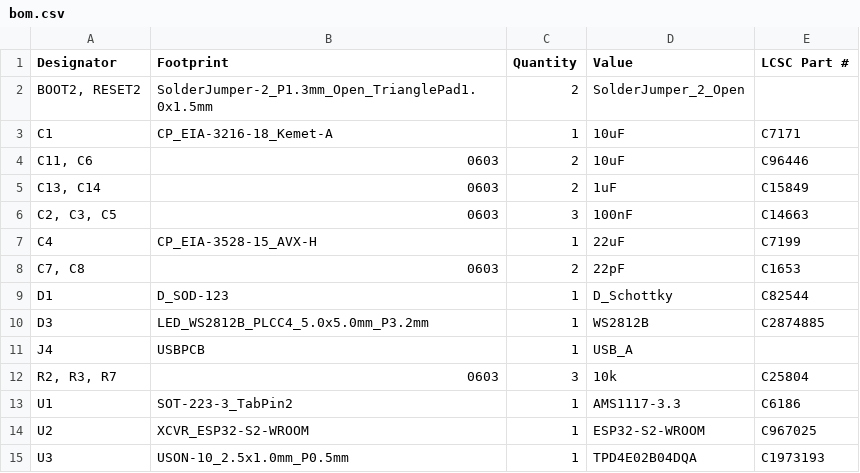
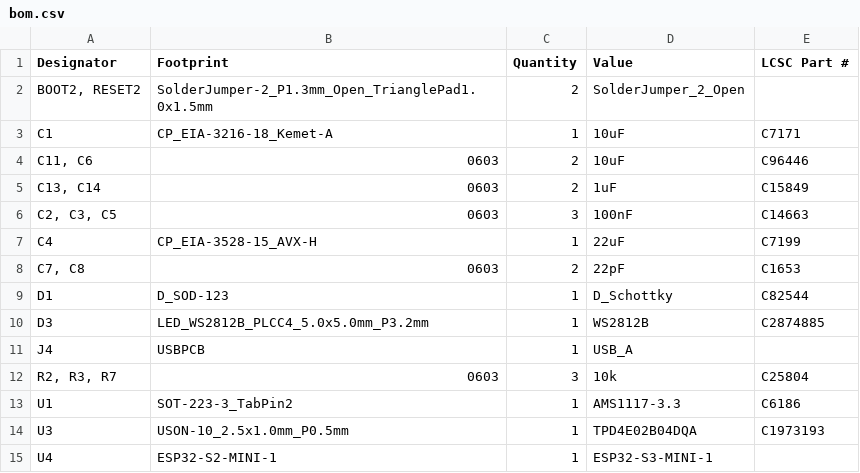
Before and after one commit to blagojemrkic/ESPHackingDongle, a CSV file: production/bom.csv, drawn as a sheet; removed rows and columns are numbered as before the commit, all else as after; the diff names each change by its address in the sheet, - before the commit and + after, or states it on an @@ line.

```diff
--- a/production/bom.csv
+++ b/production/bom.csv
-row 14: U2 | XCVR_ESP32-S2-WROOM | 1 | ESP32-S2-WROOM | C967025
+row 15: U4 | ESP32-S2-MINI-1 | 1 | ESP32-S3-MINI-1
```
Also changed, not shown: production/positions.csv, 3 other files.
